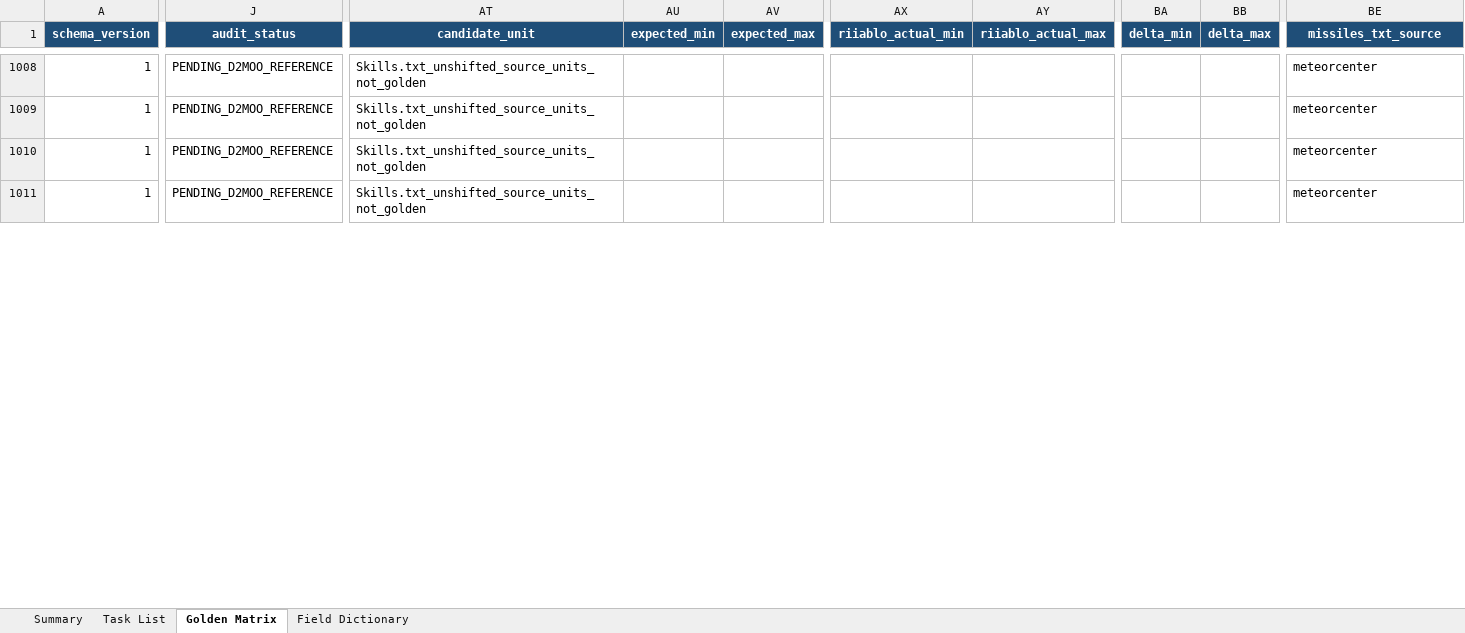
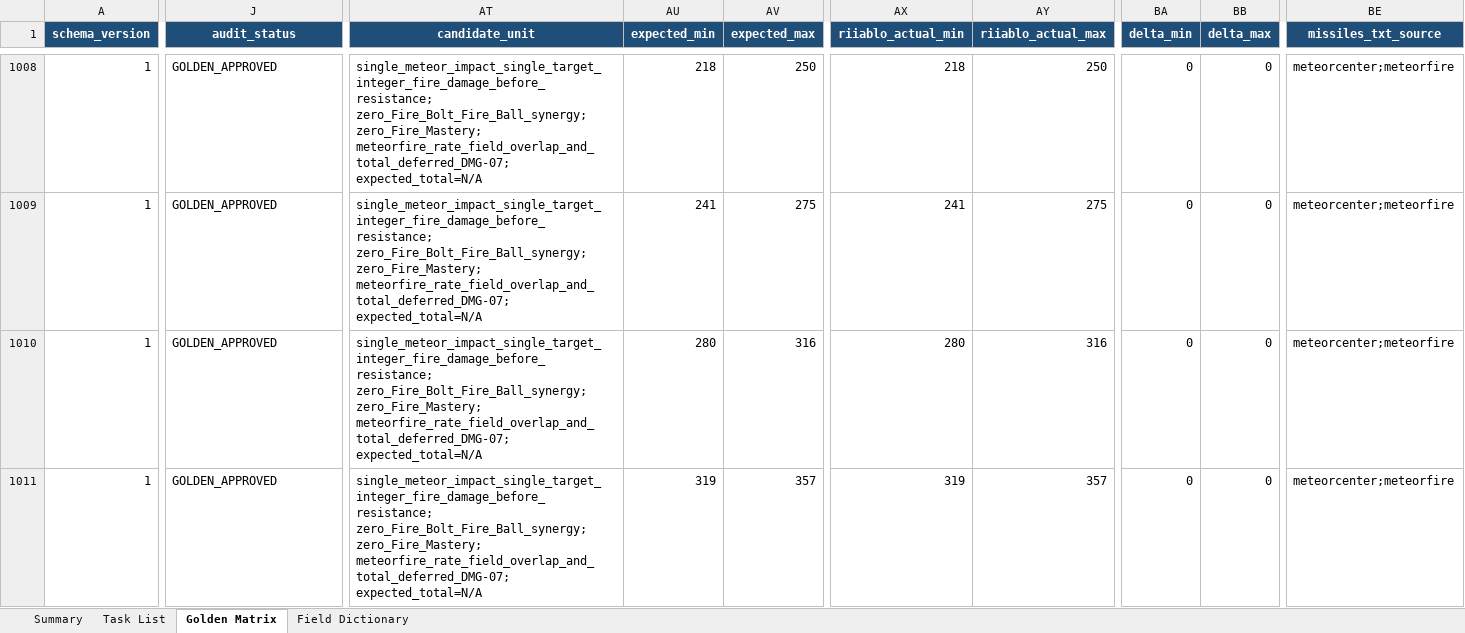
Before and after one commit to femgwei/riiablo, an Excel workbook: docs/skill-damage-golden-matrix.xlsx, sheet Golden Matrix, drawn as a sheet; only a part is shown, gaps mark what is left out; values as stored, in another font and other column widths than the file's, no borders; conditional formats and table styles not drawn; the diff covers the shown part only; the diff names each change by its address in the sheet, - before the commit and + after, or states it on an @@ line.

Commit message:
Audit Sorceress Meteor damage

```diff
--- a/docs/skill-damage-golden-matrix.xlsx (sheet Golden Matrix)
+++ b/docs/skill-damage-golden-matrix.xlsx (sheet Golden Matrix)
-J1008:J1011 (audit_status): PENDING_D2MOO_REFERENCE
+J1008:J1011 (audit_status): GOLDEN_APPROVED
-AT1008:AT1011 (candidate_unit): Skills.txt_unshifted_source_units_not_golden
+AT1008:AT1011 (candidate_unit): single_meteor_impact_single_target_integer_fire_damage_before_resistance; zero_Fire_Bolt_Fire_Ball_synergy; zero_Fire_Mastery; meteorfire_rate_field_overlap_and_total_deferred_DMG-07; expected_total=N/A
-AU1008 (expected_min): (empty)
+AU1008 (expected_min): 218
-AV1008 (expected_max): (empty)
+AV1008 (expected_max): 250
-AX1008 (riiablo_actual_min): (empty)
+AX1008 (riiablo_actual_min): 218
-AY1008 (riiablo_actual_max): (empty)
+AY1008 (riiablo_actual_max): 250
-BA1008:BA1011 (delta_min): (empty)
+BA1008:BA1011 (delta_min): 0
-BB1008:BB1011 (delta_max): (empty)
+BB1008:BB1011 (delta_max): 0
-BE1008:BE1011 (missiles_txt_source): meteorcenter
+BE1008:BE1011 (missiles_txt_source): meteorcenter;meteorfire
-AU1009 (expected_min): (empty)
+AU1009 (expected_min): 241
-AV1009 (expected_max): (empty)
+AV1009 (expected_max): 275
-AX1009 (riiablo_actual_min): (empty)
+AX1009 (riiablo_actual_min): 241
-AY1009 (riiablo_actual_max): (empty)
+AY1009 (riiablo_actual_max): 275
-AU1010 (expected_min): (empty)
+AU1010 (expected_min): 280
-AV1010 (expected_max): (empty)
+AV1010 (expected_max): 316
-AX1010 (riiablo_actual_min): (empty)
+AX1010 (riiablo_actual_min): 280
-AY1010 (riiablo_actual_max): (empty)
+AY1010 (riiablo_actual_max): 316
-AU1011 (expected_min): (empty)
+AU1011 (expected_min): 319
-AV1011 (expected_max): (empty)
+AV1011 (expected_max): 357
-AX1011 (riiablo_actual_min): (empty)
+AX1011 (riiablo_actual_min): 319
-AY1011 (riiablo_actual_max): (empty)
+AY1011 (riiablo_actual_max): 357
```
Also changed, not shown: 204 edited cells elsewhere in this sheet, sheet Summary, sheet Task List, 11 other files.
